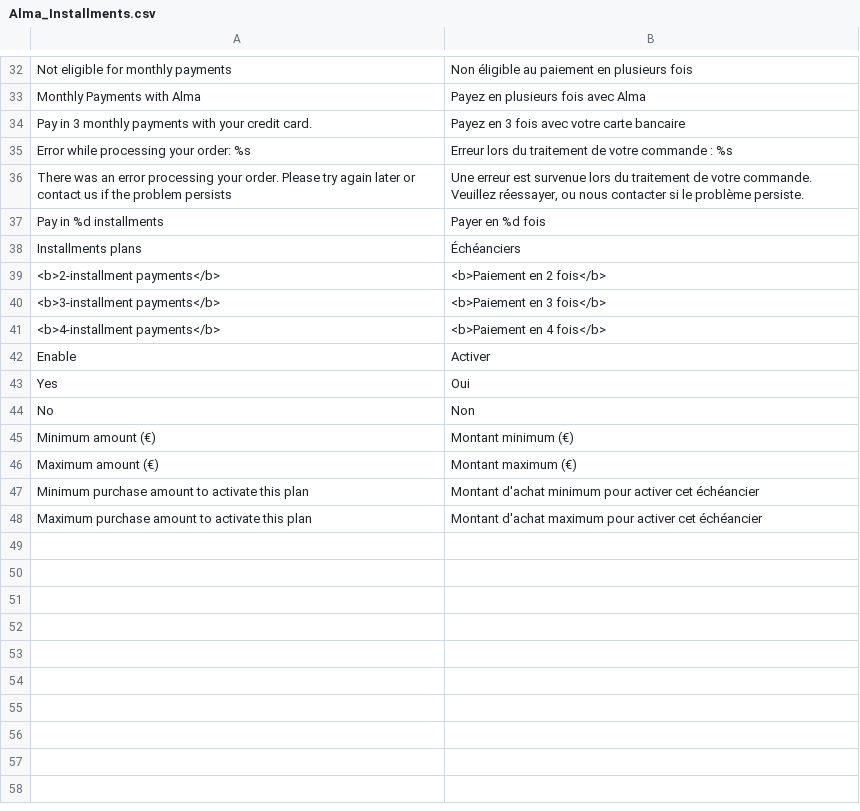
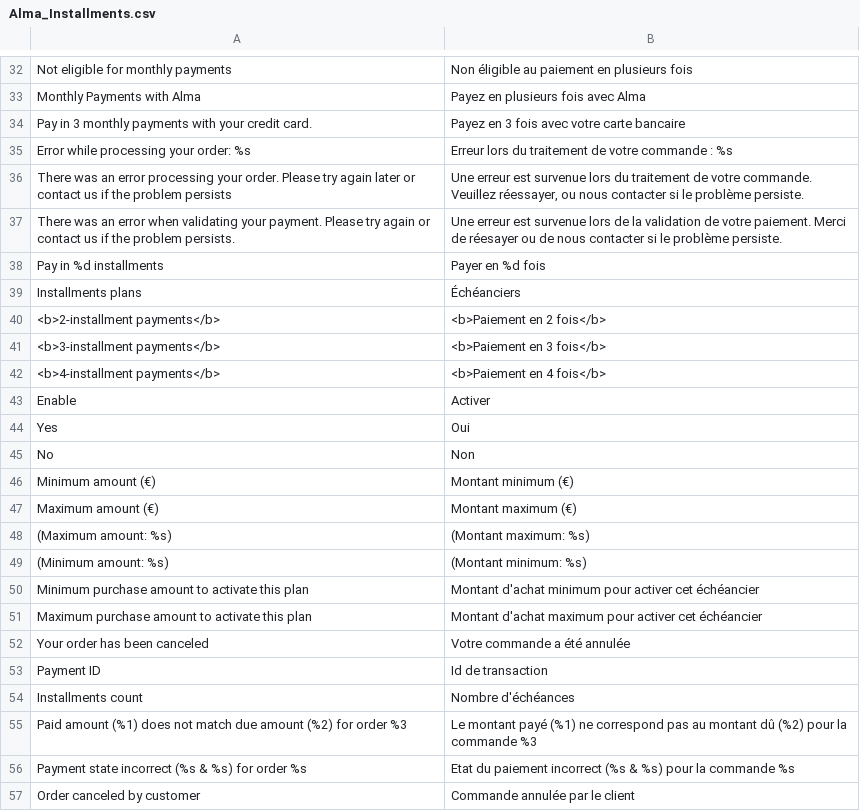
Before and after one commit to alma/alma-installments-magento1, a CSV file: src/app/locale/fr_FR/Alma_Installments.csv, drawn as a sheet; only a part is shown, gaps mark what is left out.

Commit message:
Fix Missing French Translations

```diff
--- a/src/app/locale/fr_FR/Alma_Installments.csv
+++ b/src/app/locale/fr_FR/Alma_Installments.csv
@@ -36,2 +36,3 @@
 "There was an error processing your order. Please try again later or contact us if the problem persists", "Une erreur est survenue lors du traitement de votre commande. Veuillez réessayer, ou nous contacter si le problème persiste."
+"There was an error when validating your payment. Please try again or contact us if the problem persists.", "Une erreur est survenue lors de la validation de votre paiement. Merci de réesayer ou de nous contacter si le problème persiste."
 "Pay in %d installments", "Payer en %d fois"
@@ -46,3 +47,11 @@
 "Maximum amount (€)", "Montant maximum (€)"
+"(Maximum amount: %s)","(Montant maximum: %s)"
+"(Minimum amount: %s)","(Montant minimum: %s)"
 "Minimum purchase amount to activate this plan", "Montant d'achat minimum pour activer cet échéancier"
 "Maximum purchase amount to activate this plan", "Montant d'achat maximum pour activer cet échéancier"
+"Your order has been canceled", "Votre commande a été annulée"
+"Payment ID","Id de transaction"
+"Installments count","Nombre d'échéances"
+"Paid amount (%1) does not match due amount (%2) for order %3","Le montant payé (%1) ne correspond pas au montant dû (%2) pour la commande %3"
+"Payment state incorrect (%s & %s) for order %s","Etat du paiement incorrect (%s & %s) pour la commande %s"
+"Order canceled by customer","Commande annulée par le client"
```
Also changed, not shown: 4 other files.
